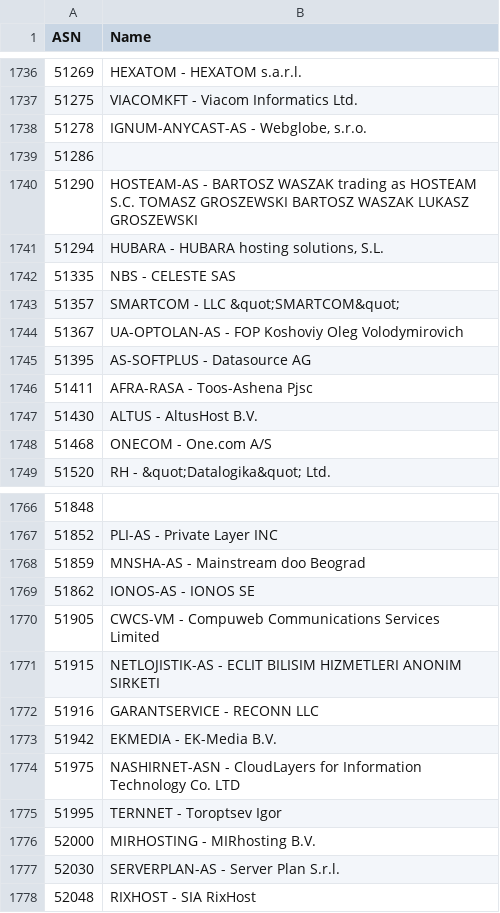
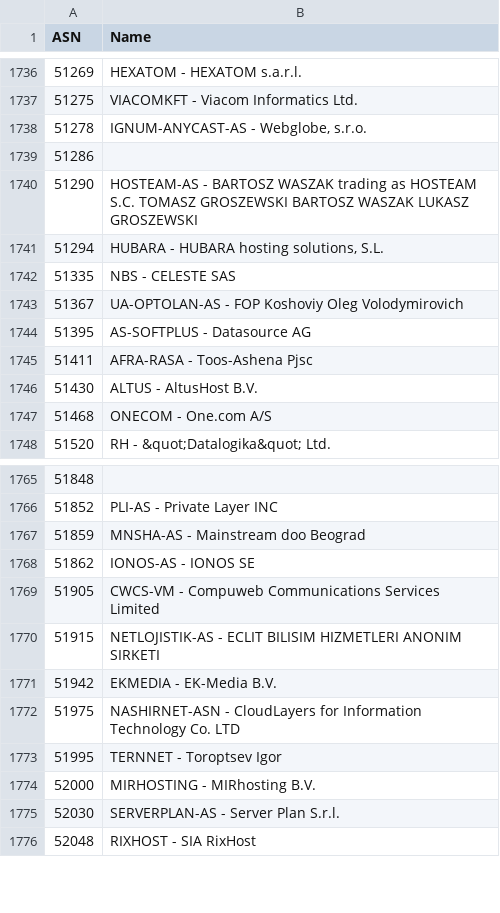
Before and after one commit to Munzy/blackbox, a CSV file: blocks/hosting/hosting.csv, drawn as a sheet; only a part is shown, gaps mark what is left out.

Commit message:
Update from https://github.com/Munzy/blackbox/commit/0d38f4acf21c422c62c9430a6e74f9f380ed43fe

```diff
--- a/blocks/hosting/hosting.csv
+++ b/blocks/hosting/hosting.csv
@@ -1742,3 +1742,2 @@ ASN,Name
 51335,"NBS - CELESTE SAS"
-51357,"SMARTCOM - LLC &quot;SMARTCOM&quot;"
 51367,"UA-OPTOLAN-AS - FOP Koshoviy Oleg Volodymirovich"
@@ -1771,3 +1770,2 @@ ASN,Name
 51915,"NETLOJISTIK-AS - ECLIT BILISIM HIZMETLERI ANONIM SIRKETI"
-51916,"GARANTSERVICE - RECONN LLC"
 51942,"EKMEDIA - EK-Media B.V."
```
